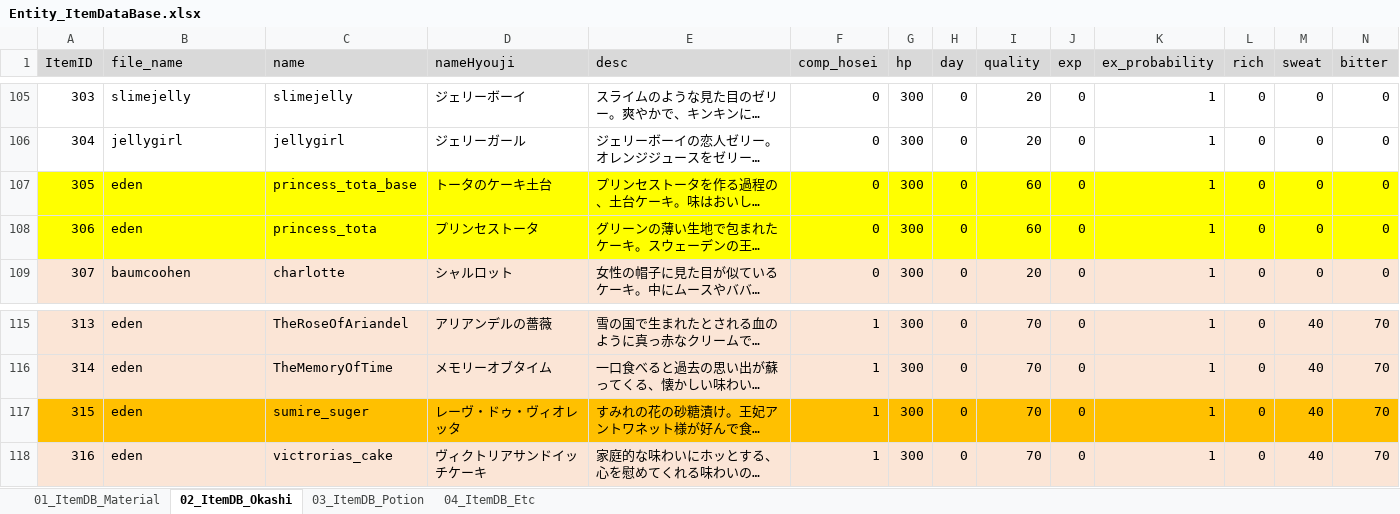
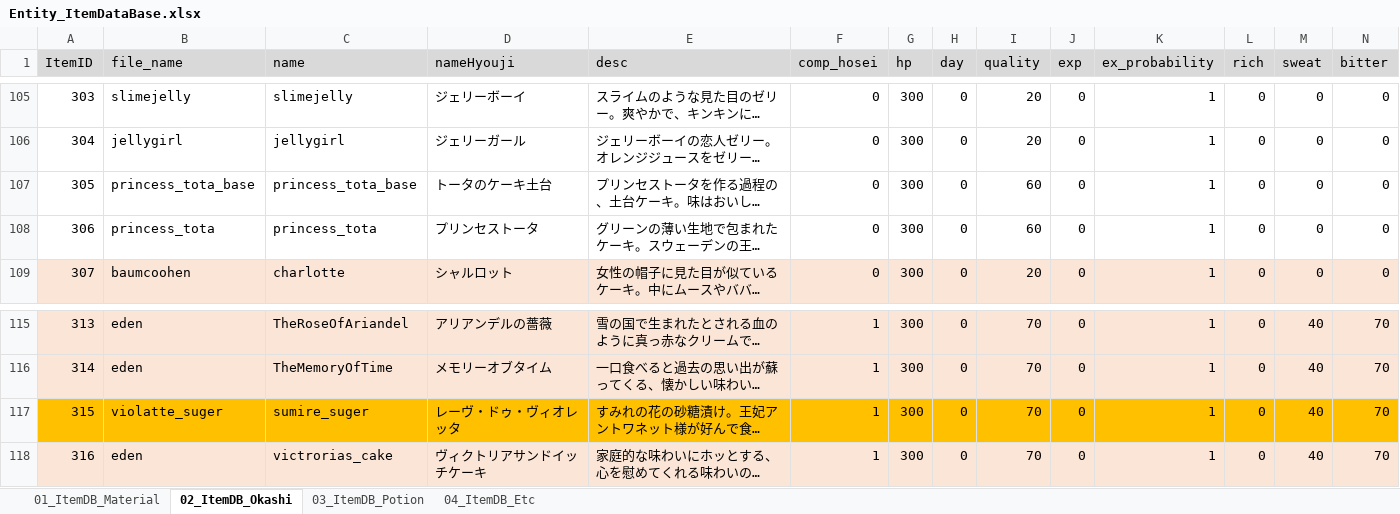
Before and after one commit to matoarita/Okashi_Atlier2, an Excel workbook: Assets/Excel_Data/Entity_ItemDataBase.xlsx, sheet 02_ItemDB_Okashi, drawn as a sheet; only a part is shown, gaps mark what is left out; long unchanged cells end in …; values as stored, in another font and other column widths than the file's, no borders; the diff covers the shown part only; the diff names each change by its address in the sheet, - before the commit and + after, or states it on an @@ line.

```diff
--- a/Assets/Excel_Data/Entity_ItemDataBase.xlsx (sheet 02_ItemDB_Okashi)
+++ b/Assets/Excel_Data/Entity_ItemDataBase.xlsx (sheet 02_ItemDB_Okashi)
-A107:N108 fill: #FFFF00
+A107:N108 fill: none
-B107 (file_name): eden
+B107 (file_name): princess_tota_base
-B108 (file_name): eden
+B108 (file_name): princess_tota
-B117 (file_name): eden
+B117 (file_name): violatte_suger
```
Also changed, not shown: cell formats elsewhere in this sheet, 25 other files.
